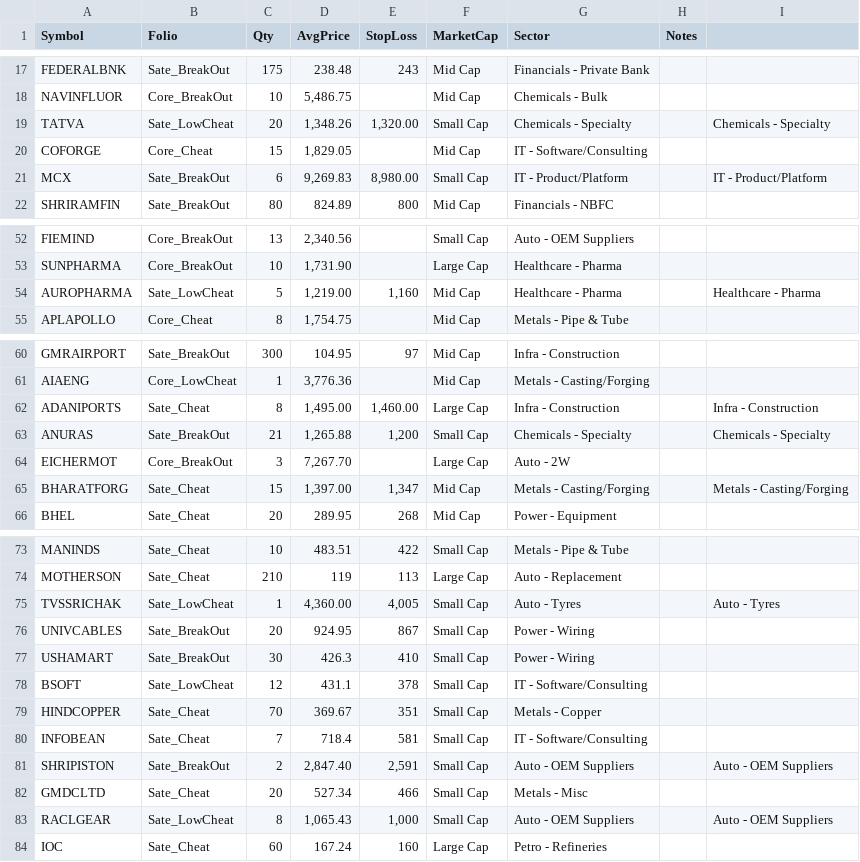
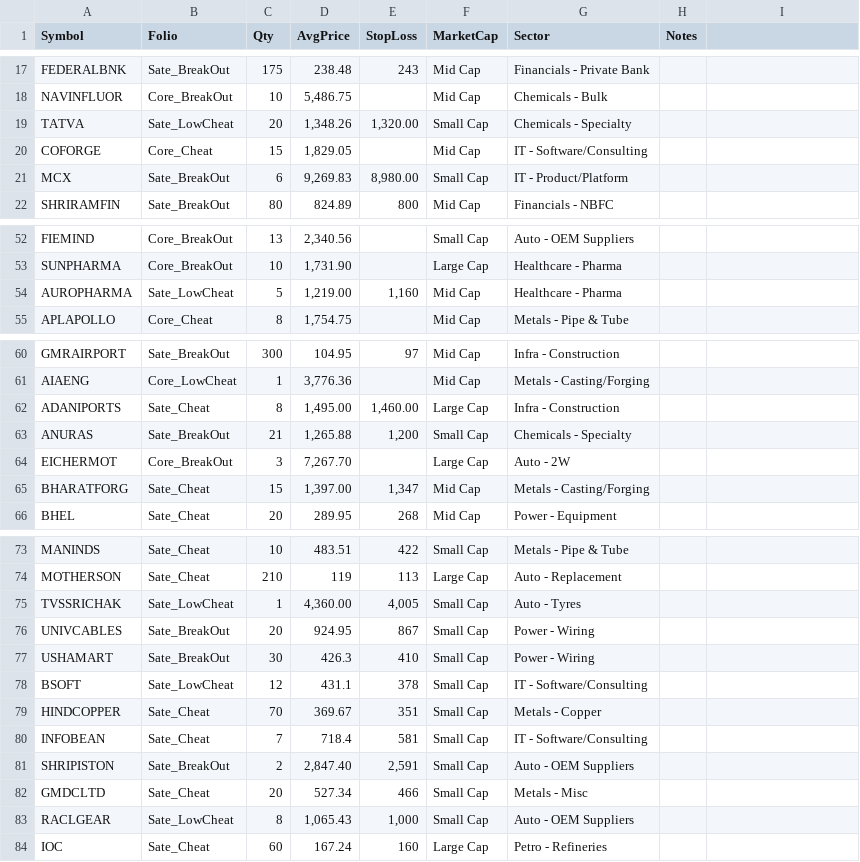
Before and after one commit to aypaninv/sector-analyze, a CSV file: files/portfolio.csv, drawn as a sheet; only a part is shown, gaps mark what is left out; the diff covers the shown part only.

```diff
--- a/files/portfolio.csv
+++ b/files/portfolio.csv
@@ -19 +19 @@ NAVINFLUOR,Core_BreakOut,10,"5,486.75",,Mid Cap,Chemicals - Bulk,,
-TATVA,Sate_LowCheat,20,"1,348.26","1,320.00",Small Cap,Chemicals - Specialty,,Chemicals - Specialty
+TATVA,Sate_LowCheat,20,"1,348.26","1,320.00",Small Cap,Chemicals - Specialty,
@@ -21 +21 @@ COFORGE,Core_Cheat,15,"1,829.05",,Mid Cap,IT - Software/Consulting,,
-MCX,Sate_BreakOut,6,"9,269.83","8,980.00",Small Cap,IT - Product/Platform,,IT - Product/Platform
+MCX,Sate_BreakOut,6,"9,269.83","8,980.00",Small Cap,IT - Product/Platform,
@@ -54 +54 @@ SUNPHARMA,Core_BreakOut,10,"1,731.90",,Large Cap,Healthcare - Pharma,,
-AUROPHARMA,Sate_LowCheat,5,"1,219.00","1,160",Mid Cap,Healthcare - Pharma,,Healthcare - Pharma
+AUROPHARMA,Sate_LowCheat,5,"1,219.00","1,160",Mid Cap,Healthcare - Pharma,
@@ -62,2 +62,2 @@ AIAENG,Core_LowCheat,1,"3,776.36",,Mid Cap,Metals - Casting/Forging,,
-ADANIPORTS,Sate_Cheat,8,"1,495.00","1,460.00",Large Cap,Infra - Construction,,Infra - Construction
-ANURAS,Sate_BreakOut,21,"1,265.88","1,200",Small Cap,Chemicals - Specialty,,Chemicals - Specialty
+ADANIPORTS,Sate_Cheat,8,"1,495.00","1,460.00",Large Cap,Infra - Construction,
+ANURAS,Sate_BreakOut,21,"1,265.88","1,200",Small Cap,Chemicals - Specialty,
@@ -65 +65 @@ EICHERMOT,Core_BreakOut,3,"7,267.70",,Large Cap,Auto - 2W,,
-BHARATFORG,Sate_Cheat,15,"1,397.00","1,347",Mid Cap,Metals - Casting/Forging,,Metals - Casting/Forging
+BHARATFORG,Sate_Cheat,15,"1,397.00","1,347",Mid Cap,Metals - Casting/Forging,
@@ -75 +75 @@ MOTHERSON,Sate_Cheat,210,119,113,Large Cap,Auto - Replacement,,
-TVSSRICHAK,Sate_LowCheat,1,"4,360.00","4,005",Small Cap,Auto - Tyres,,Auto - Tyres
+TVSSRICHAK,Sate_LowCheat,1,"4,360.00","4,005",Small Cap,Auto - Tyres,
@@ -81 +81 @@ INFOBEAN,Sate_Cheat,7,718.4,581,Small Cap,IT - Software/Consulting,,
-SHRIPISTON,Sate_BreakOut,2,"2,847.40","2,591",Small Cap,Auto - OEM Suppliers,,Auto - OEM Suppliers
+SHRIPISTON,Sate_BreakOut,2,"2,847.40","2,591",Small Cap,Auto - OEM Suppliers,
@@ -83 +83 @@ GMDCLTD,Sate_Cheat,20,527.34,466,Small Cap,Metals - Misc,,
-RACLGEAR,Sate_LowCheat,8,"1,065.43","1,000",Small Cap,Auto - OEM Suppliers,,Auto - OEM Suppliers
+RACLGEAR,Sate_LowCheat,8,"1,065.43","1,000",Small Cap,Auto - OEM Suppliers,
```
Also changed, not shown: 10 edited cells elsewhere in this file.
